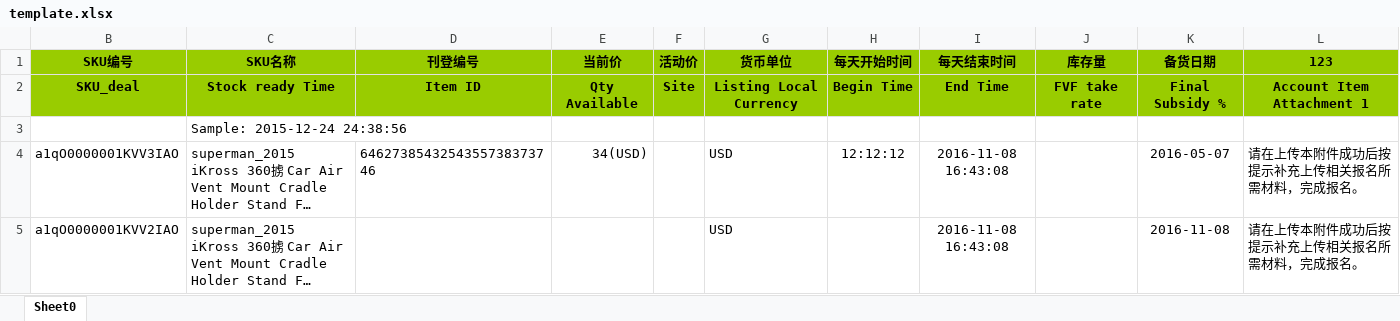
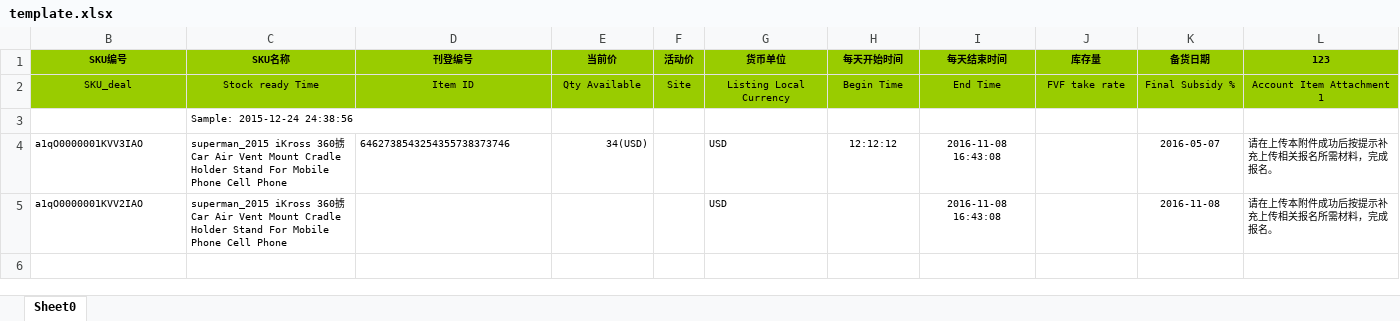
Before and after one commit to linus87/ExcelJavaKit, an Excel workbook: excel/template.xlsx, sheet Sheet0, drawn as a sheet; long unchanged cells end in …; values as stored, in another font and other column widths than the file's, no borders; the diff names each change by its address in the sheet, - before the commit and + after, or states it on an @@ line.

```diff
--- a/excel/template.xlsx (sheet Sheet0)
+++ b/excel/template.xlsx (sheet Sheet0)
@@ B1:L2 text size: smaller @@
-B2:L2 bold: on
+B2:L2 bold: off
@@ C3 text size: smaller @@
@@ B4:E4 text size: smaller @@
@@ G4:I4 text size: smaller @@
@@ K4:L5 text size: smaller @@
@@ B5:C5 text size: smaller @@
@@ G5 text size: smaller @@
@@ I5 text size: smaller @@
```
Also changed, not shown: 5 other files.
